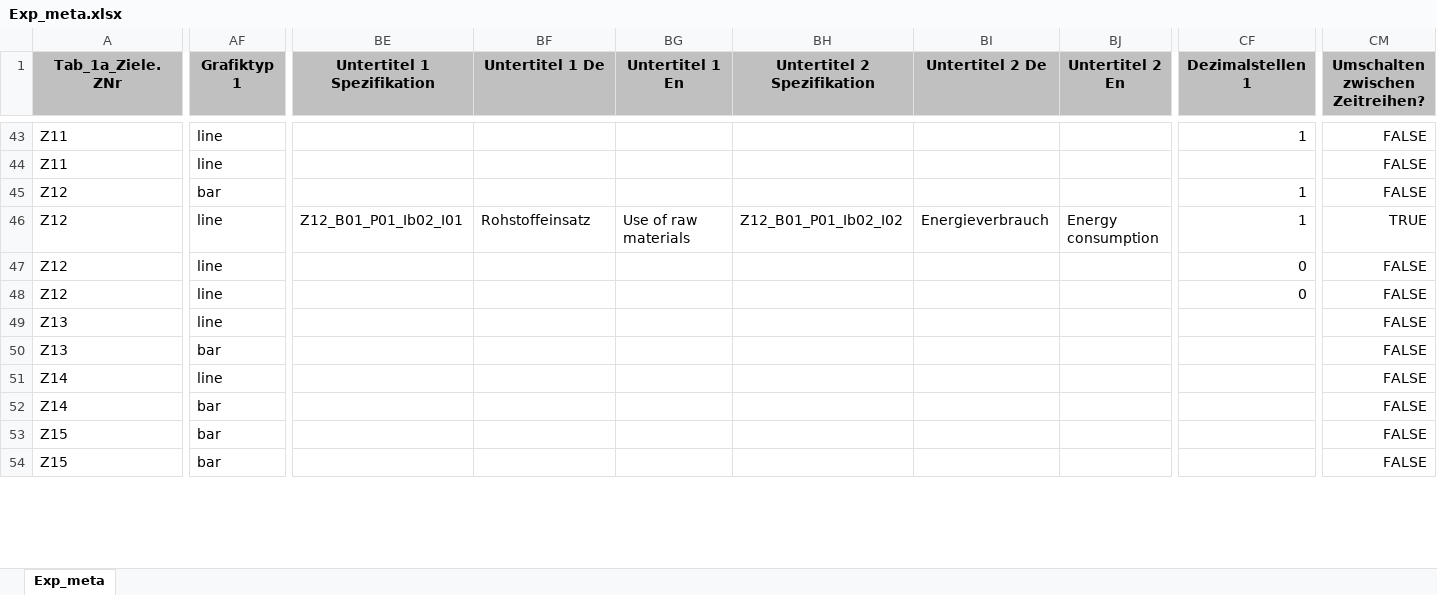
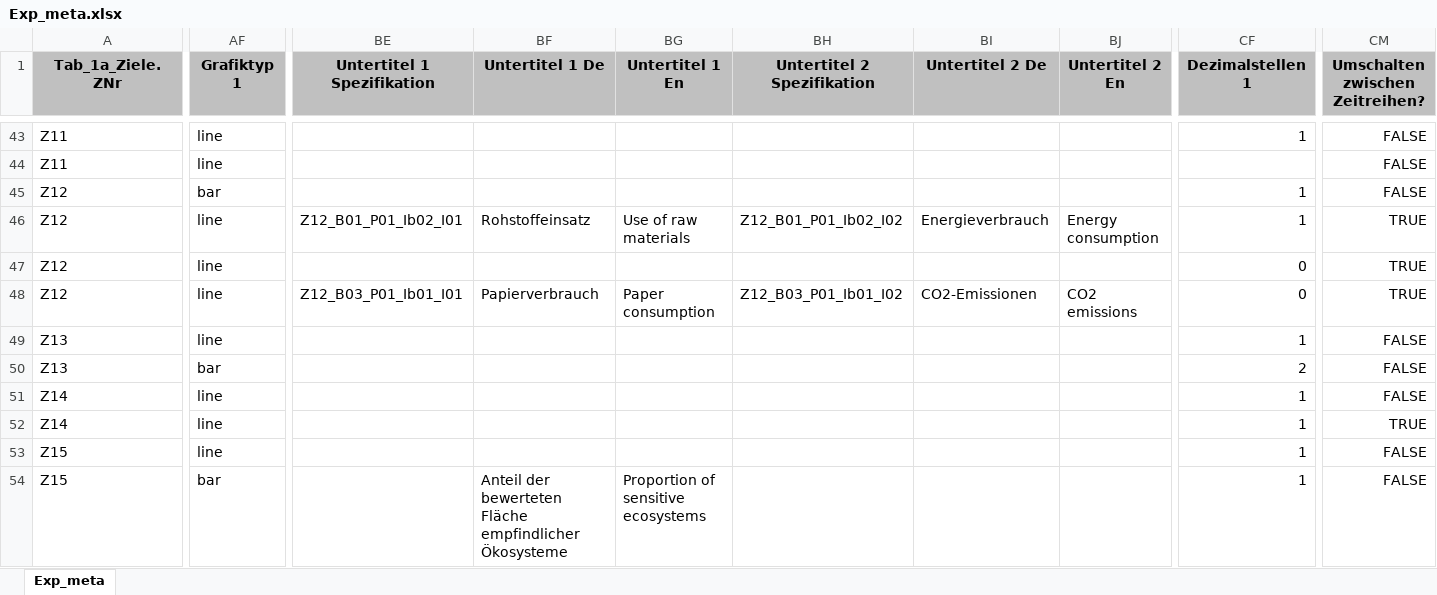
Before and after one commit to DnsUpgradeEnvironment/transfer, an Excel workbook: Exp_meta.xlsx, sheet Exp_meta, drawn as a sheet; only a part is shown, gaps mark what is left out; values as stored, in another font and other column widths than the file's, no borders; the diff covers the shown part only; the diff names each change by its address in the sheet, - before the commit and + after, or states it on an @@ line.

```diff
--- a/Exp_meta.xlsx (sheet Exp_meta)
+++ b/Exp_meta.xlsx (sheet Exp_meta)
-CM47:CM48 (Umschalten zwischen Zeitreihen?): FALSE
+CM47:CM48 (Umschalten zwischen Zeitreihen?): TRUE
-BE48 (Untertitel 1 Spezifikation): (empty)
+BE48 (Untertitel 1 Spezifikation): Z12_B03_P01_Ib01_I01
-BF48 (Untertitel 1 De): (empty)
+BF48 (Untertitel 1 De): Papierverbrauch
-BG48 (Untertitel 1 En): (empty)
+BG48 (Untertitel 1 En): Paper consumption
-BH48 (Untertitel 2 Spezifikation): (empty)
+BH48 (Untertitel 2 Spezifikation): Z12_B03_P01_Ib01_I02
-BI48 (Untertitel 2 De): (empty)
+BI48 (Untertitel 2 De): CO2-Emissionen
-BJ48 (Untertitel 2 En): (empty)
+BJ48 (Untertitel 2 En): CO2 emissions
-CF49 (Dezimalstellen 1): (empty)
+CF49 (Dezimalstellen 1): 1
-CF50 (Dezimalstellen 1): (empty)
+CF50 (Dezimalstellen 1): 2
-CF51:CF54 (Dezimalstellen 1): (empty)
+CF51:CF54 (Dezimalstellen 1): 1
-AF52:AF53 (Grafiktyp 1): bar
+AF52:AF53 (Grafiktyp 1): line
-CM52 (Umschalten zwischen Zeitreihen?): FALSE
+CM52 (Umschalten zwischen Zeitreihen?): TRUE
-BF54 (Untertitel 1 De): (empty)
+BF54 (Untertitel 1 De): Anteil der bewerteten Fläche empfindlicher Ökosysteme
-BG54 (Untertitel 1 En): (empty)
+BG54 (Untertitel 1 En): Proportion of sensitive ecosystems
```
Also changed, not shown: 37 edited cells elsewhere in this sheet, Exp_data.xlsx, Tab_5b_Wetter.xlsx.
